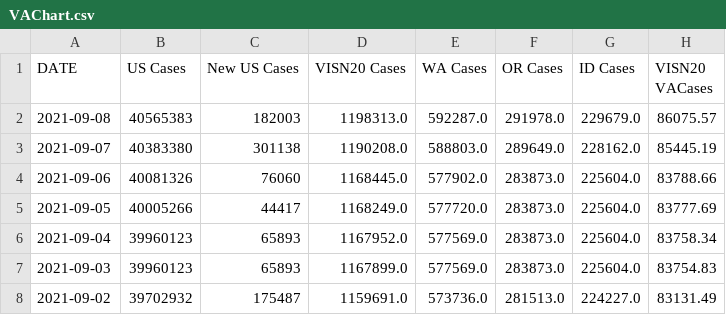
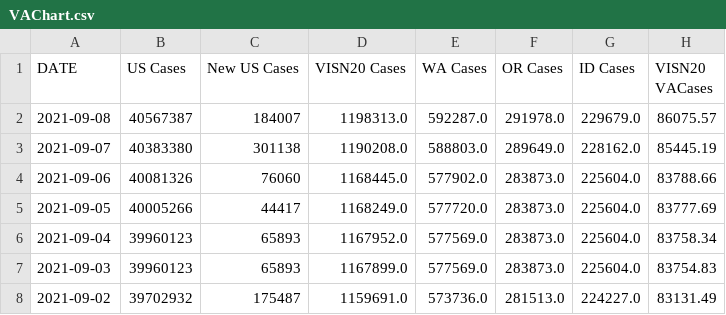
Before and after one commit to Codingfrfun/Covid-automation, a CSV file: VAChart.csv, drawn as a sheet; only a part is shown; the diff names each change by its address in the sheet, - before the commit and + after, or states it on an @@ line.

```diff
--- a/VAChart.csv
+++ b/VAChart.csv
-B2 (US Cases): 40565383
+B2 (US Cases): 40567387
-C2 (New US Cases): 182003
+C2 (New US Cases): 184007
```
Also changed, not shown: CCTVAChart2.csv, CountyVACOVID.csv.
